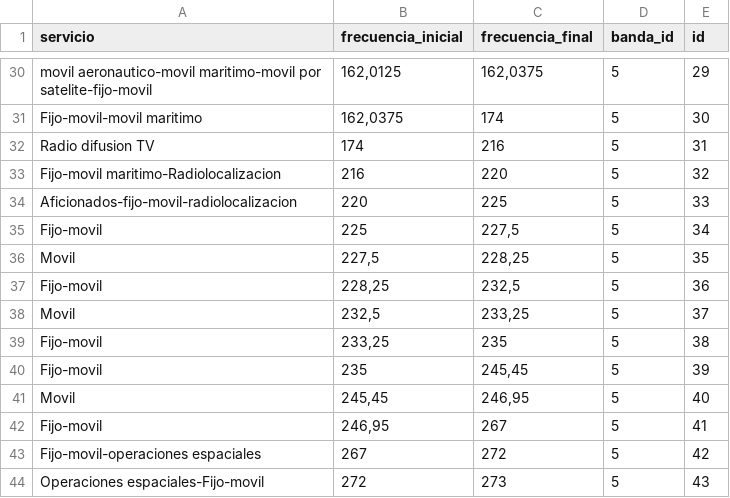
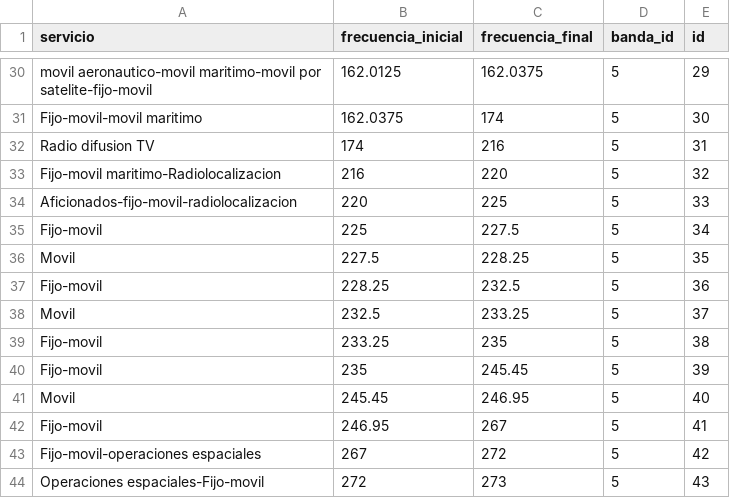
Before and after one commit to Narenman/CentroTIC, a CSV file: Modulos_aplicaciones/radioastronomia/subsistema_RFI/servicios.csv, drawn as a sheet; only a part is shown, gaps mark what is left out; the diff covers the shown part only; the diff names each change by its address in the sheet, - before the commit and + after, or states it on an @@ line.

```diff
--- a/Modulos_aplicaciones/radioastronomia/subsistema_RFI/servicios.csv
+++ b/Modulos_aplicaciones/radioastronomia/subsistema_RFI/servicios.csv
-B30 (frecuencia_inicial): 162,0125
+B30 (frecuencia_inicial): 162.0125
-C30 (frecuencia_final): 162,0375
+C30 (frecuencia_final): 162.0375
-B31 (frecuencia_inicial): 162,0375
+B31 (frecuencia_inicial): 162.0375
-C35 (frecuencia_final): 227,5
+C35 (frecuencia_final): 227.5
-B36 (frecuencia_inicial): 227,5
+B36 (frecuencia_inicial): 227.5
-C36 (frecuencia_final): 228,25
+C36 (frecuencia_final): 228.25
-B37 (frecuencia_inicial): 228,25
+B37 (frecuencia_inicial): 228.25
-C37 (frecuencia_final): 232,5
+C37 (frecuencia_final): 232.5
-B38 (frecuencia_inicial): 232,5
+B38 (frecuencia_inicial): 232.5
-C38 (frecuencia_final): 233,25
+C38 (frecuencia_final): 233.25
-B39 (frecuencia_inicial): 233,25
+B39 (frecuencia_inicial): 233.25
-C40 (frecuencia_final): 245,45
+C40 (frecuencia_final): 245.45
-B41 (frecuencia_inicial): 245,45
+B41 (frecuencia_inicial): 245.45
-C41 (frecuencia_final): 246,95
+C41 (frecuencia_final): 246.95
-B42 (frecuencia_inicial): 246,95
+B42 (frecuencia_inicial): 246.95
```
Also changed, not shown: 31 edited cells elsewhere in this file, Modulos_aplicaciones/radioastronomia/subsistema_RFI/bandas.csv, 23 other files.
